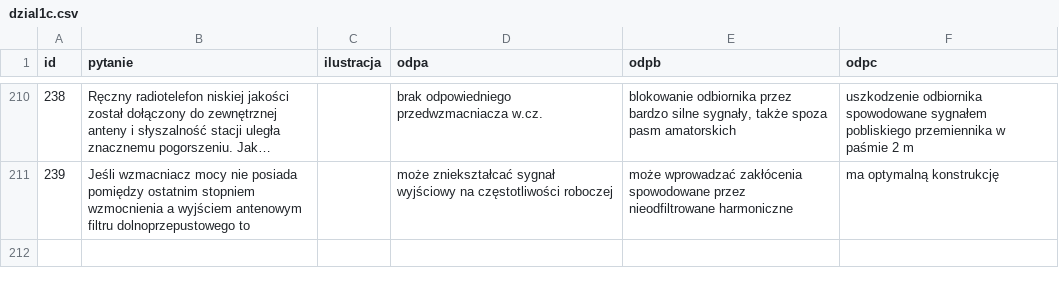
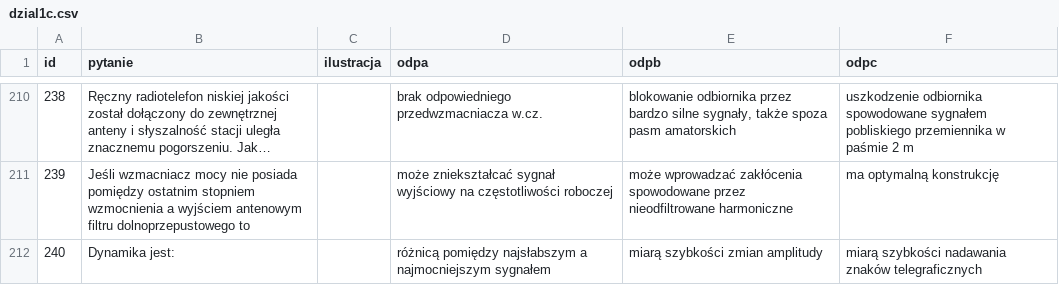
Before and after one commit to HackerspaceKRK/pytania-egzaminacyjne, a CSV file: kat_c/dzial1c.csv, drawn as a sheet; only a part is shown, gaps mark what is left out; long unchanged cells end in …; the diff names each change by its address in the sheet, - before the commit and + after, or states it on an @@ line.

```diff
--- a/kat_c/dzial1c.csv
+++ b/kat_c/dzial1c.csv
+row 212: 240 | Dynamika jest: |  | różnicą pomiędzy najsłabszym a najmocniejszym sygnałem | miarą szybkości zmian amplitudy | miarą szybkości nadawania znaków telegraficznych
```
Also changed, not shown: kat_a/dzial1a.csv.
